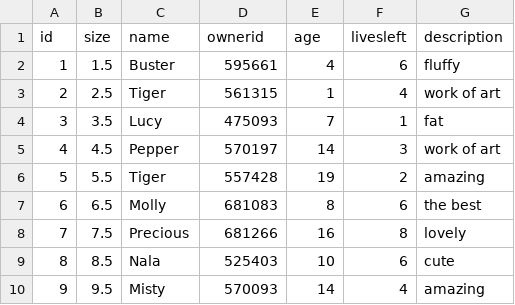
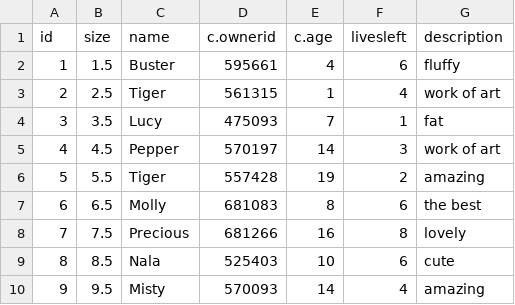
Before and after one commit to cube2222/octosql, a CSV file: cats_medium.csv, drawn as a sheet.

```diff
--- a/cats_medium.csv
+++ b/cats_medium.csv
@@ -1,2 +1,2 @@
-id,size,name,ownerid,age,livesleft,description
+id,size,name,c.ownerid,c.age,livesleft,description
 1,1.5,Buster,595661,4,6,fluffy
```
Also changed, not shown: 6 other files.
